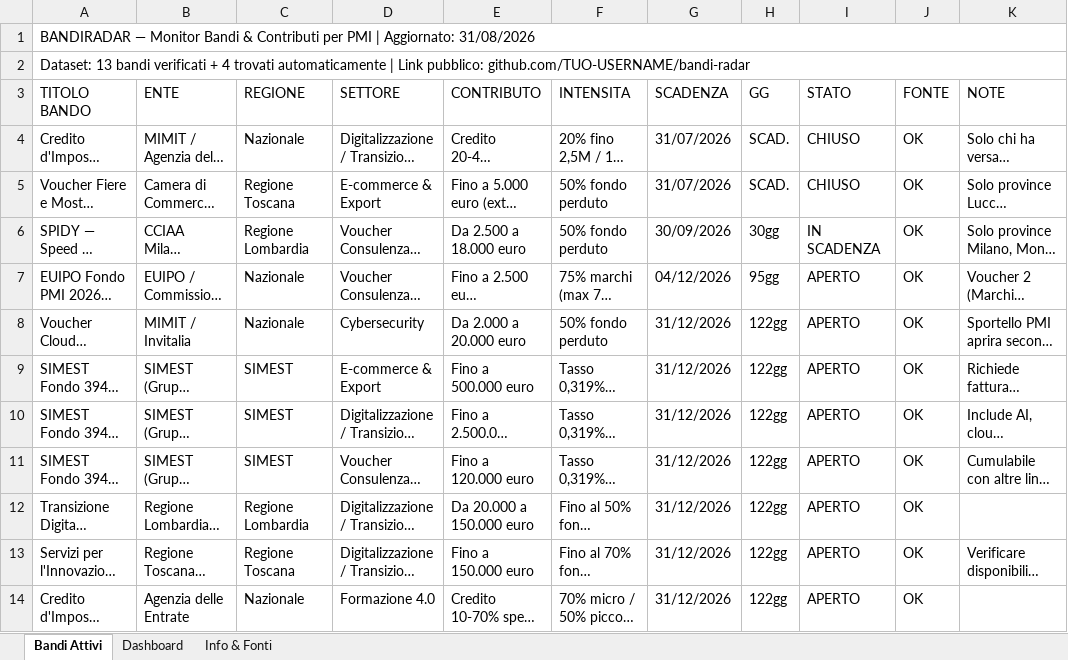
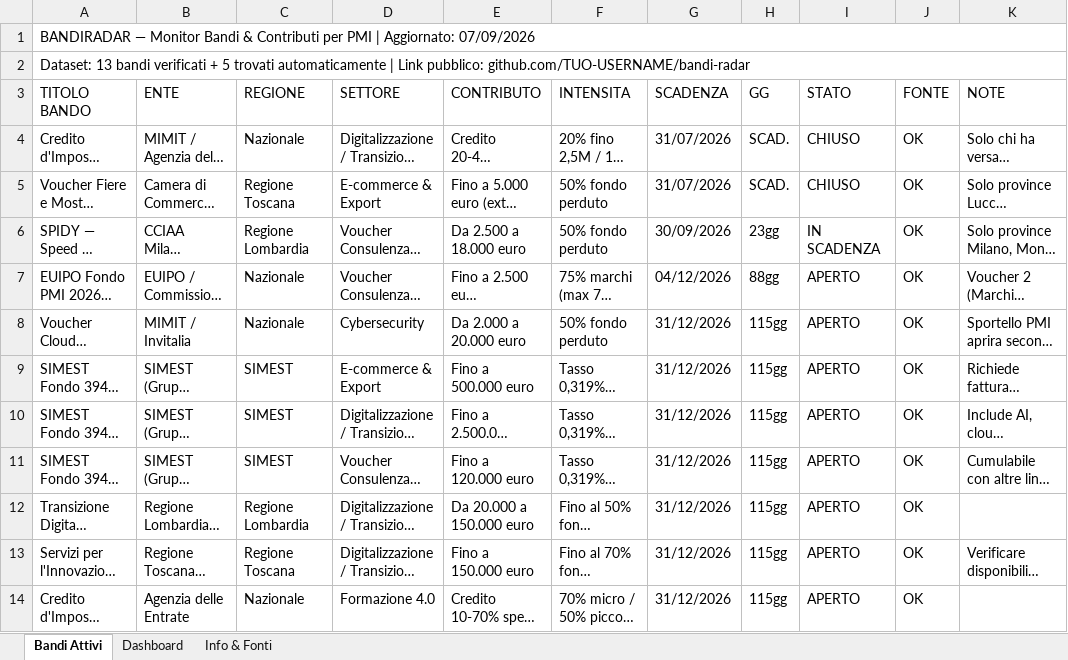
Before and after one commit to fulviobiletta-wq/bandiradar, an Excel workbook: docs/BandiRadar.xlsx, sheet Bandi Attivi, drawn as a sheet; only a part is shown; long unchanged cells end in …; values as stored, in another font and other column widths than the file's, no cell formats; the diff covers the shown part only; the diff names each change by its address in the sheet, - before the commit and + after, or states it on an @@ line.

```diff
--- a/docs/BandiRadar.xlsx (sheet Bandi Attivi)
+++ b/docs/BandiRadar.xlsx (sheet Bandi Attivi)
-A1 (TITOLO BANDO): …| Aggiornato: 31/08/2026
+A1 (TITOLO BANDO): …| Aggiornato: 07/09/2026
-A2 (TITOLO BANDO): …verificati + 4 trovati automaticamente…
+A2 (TITOLO BANDO): …verificati + 5 trovati automaticamente…
-H6 (GG): 30gg
+H6 (GG): 23gg
-H7 (GG): 95gg
+H7 (GG): 88gg
-H8:H14 (GG): 122gg
+H8:H14 (GG): 115gg
```
Also changed, not shown: 1 added row and 11 edited cells elsewhere in this sheet, sheet Dashboard, cell formats, output/BandiRadar.xlsx, 3 other files.
